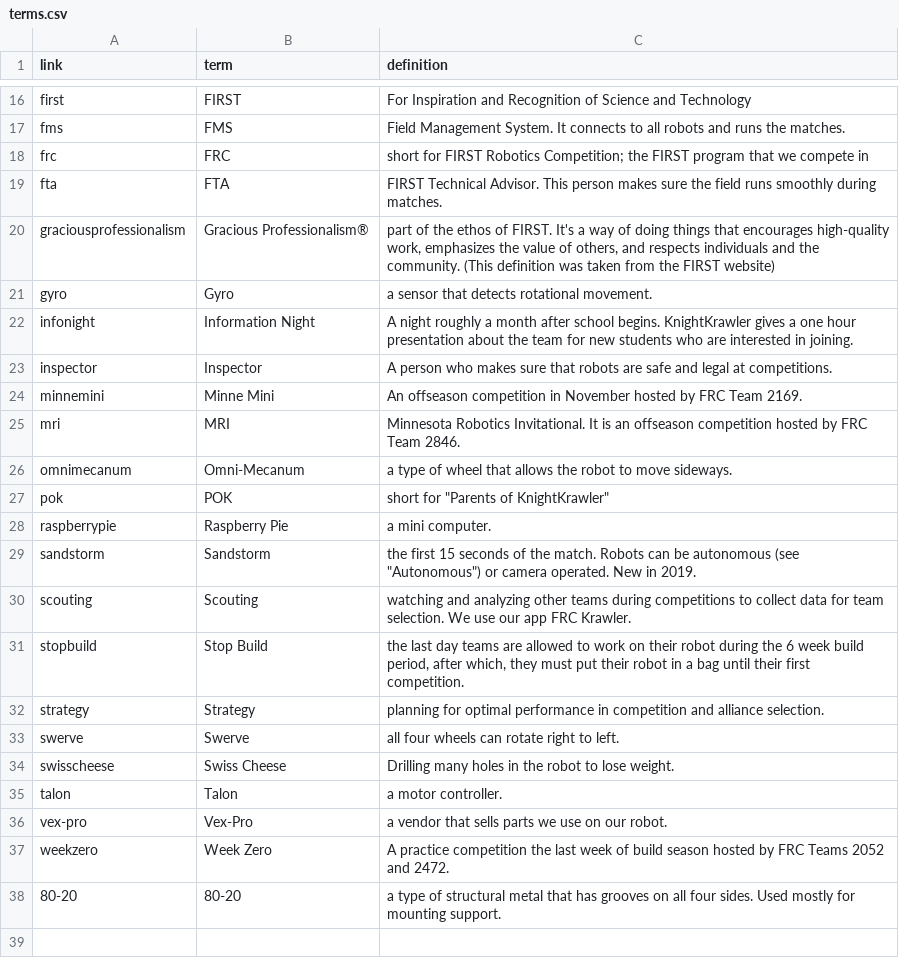
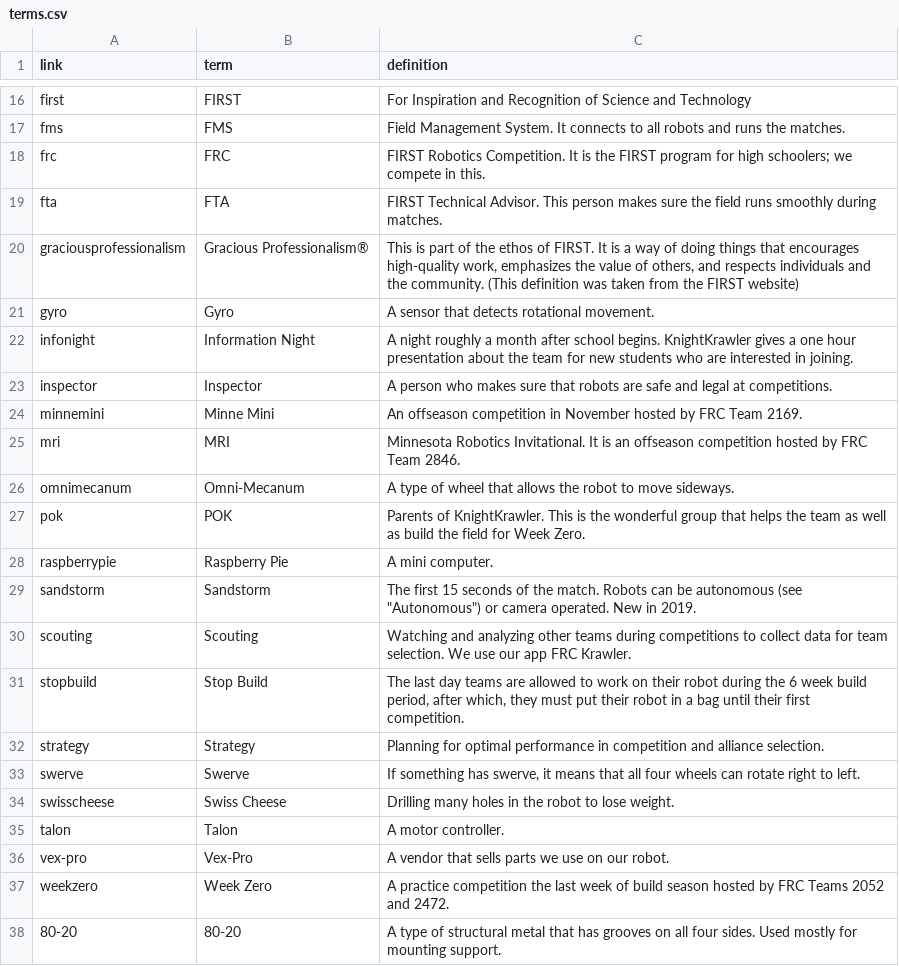
Before and after one commit to frc2052/frc2052.github.io, a CSV file: _data/terms.csv, drawn as a sheet; only a part is shown, gaps mark what is left out; the diff covers the shown part only.

```diff
--- a/_data/terms.csv
+++ b/_data/terms.csv
@@ -17,6 +17,6 @@ link,term,definition
 "fms","FMS","Field Management System. It connects to all robots and runs the matches."
-"frc","FRC","short for FIRST Robotics Competition; the FIRST program that we compete in"
+"frc","FRC","FIRST Robotics Competition. It is the FIRST program for high schoolers; we compete in this."
 "fta","FTA","FIRST Technical Advisor. This person makes sure the field runs smoothly during matches."
-"graciousprofessionalism","Gracious Professionalism®","part of the ethos of FIRST. It's a way of doing things that encourages high-quality work, emphasizes the value of others, and respects individuals and the community. (This definition was taken from the FIRST website)"
-"gyro","Gyro","a sensor that detects rotational movement."
+"graciousprofessionalism","Gracious Professionalism®","This is part of the ethos of FIRST. It is a way of doing things that encourages high-quality work, emphasizes the value of others, and respects individuals and the community. (This definition was taken from the FIRST website)"
+"gyro","Gyro","A sensor that detects rotational movement."
 "infonight","Information Night","A night roughly a month after school begins. KnightKrawler gives a one hour presentation about the team for new students who are interested in joining."
@@ -25,14 +25,14 @@ link,term,definition
 "mri","MRI","Minnesota Robotics Invitational. It is an offseason competition hosted by FRC Team 2846."
-"omnimecanum","Omni-Mecanum","a type of wheel that allows the robot to move sideways."
-"pok","POK","short for ""Parents of KnightKrawler"""
-"raspberrypie","Raspberry Pie","a mini computer."
-"sandstorm","Sandstorm","the first 15 seconds of the match. Robots can be autonomous (see ""Autonomous"") or camera operated. New in 2019."
-"scouting","Scouting","watching and analyzing other teams during competitions to collect data for team selection. We use our app FRC Krawler."
-"stopbuild","Stop Build","the last day teams are allowed to work on their robot during the 6 week build period, after which, they must put their robot in a bag until their first competition."
-"strategy","Strategy","planning for optimal performance in competition and alliance selection."
-"swerve","Swerve","all four wheels can rotate right to left."
+"omnimecanum","Omni-Mecanum","A type of wheel that allows the robot to move sideways."
+"pok","POK","Parents of KnightKrawler. This is the wonderful group that helps the team as well as build the field for Week Zero."
+"raspberrypie","Raspberry Pie","A mini computer."
+"sandstorm","Sandstorm","The first 15 seconds of the match. Robots can be autonomous (see ""Autonomous"") or camera operated. New in 2019."
+"scouting","Scouting","Watching and analyzing other teams during competitions to collect data for team selection. We use our app FRC Krawler."
+"stopbuild","Stop Build","The last day teams are allowed to work on their robot during the 6 week build period, after which, they must put their robot in a bag until their first competition."
+"strategy","Strategy","Planning for optimal performance in competition and alliance selection."
+"swerve","Swerve","If something has swerve, it means that all four wheels can rotate right to left."
 "swisscheese","Swiss Cheese","Drilling many holes in the robot to lose weight."
-"talon","Talon","a motor controller."
-"vex-pro","Vex-Pro","a vendor that sells parts we use on our robot."
+"talon","Talon","A motor controller."
+"vex-pro","Vex-Pro","A vendor that sells parts we use on our robot."
 "weekzero","Week Zero","A practice competition the last week of build season hosted by FRC Teams 2052 and 2472."
-"80-20","80-20","a type of structural metal that has grooves on all four sides. Used mostly for mounting support."
+"80-20","80-20","A type of structural metal that has grooves on all four sides. Used mostly for mounting support."
```
Also changed, not shown: 4 edited cells elsewhere in this file, 1 other file.
